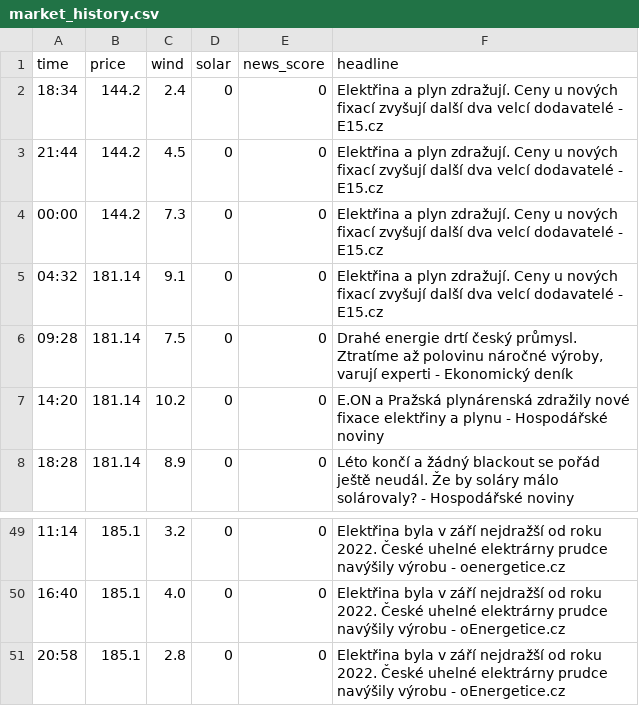
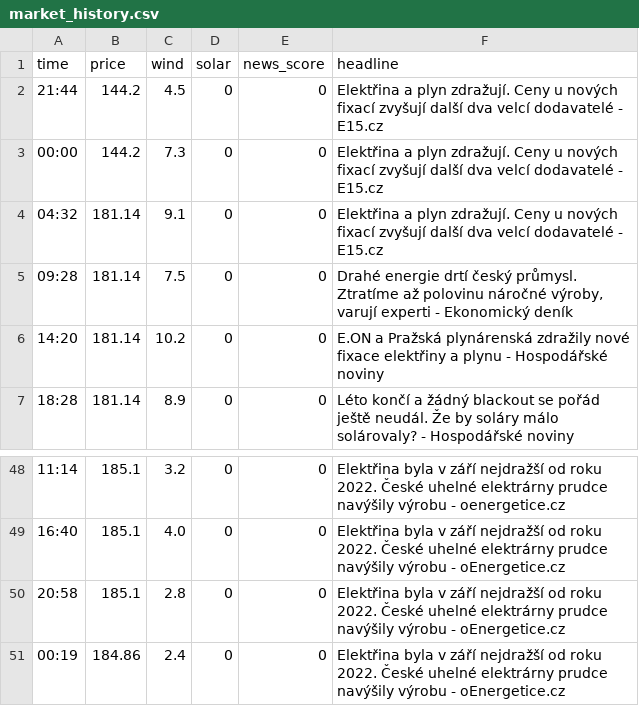
Before and after one commit to rousmartin0-netizen/energy-ai-startup, a CSV file: market_history.csv, drawn as a sheet; only a part is shown, gaps mark what is left out; removed rows and columns are numbered as before the commit, all else as after; the diff names each change by its address in the sheet, - before the commit and + after, or states it on an @@ line.

Commit message:
Update market data [skip ci]

```diff
--- a/market_history.csv
+++ b/market_history.csv
-row 2: 18:34 | 144.2 | 2.4 | 0 | 0 | Elektřina a plyn zdražují. Ceny u nových fixací zvyšují další dva velcí dodavatelé - E15.cz
+row 51: 00:19 | 184.86 | 2.4 | 0 | 0 | Elektřina byla v září nejdražší od roku 2022. České uhelné elektrárny prudce navýšily výrobu - oEnergetice.cz
```
